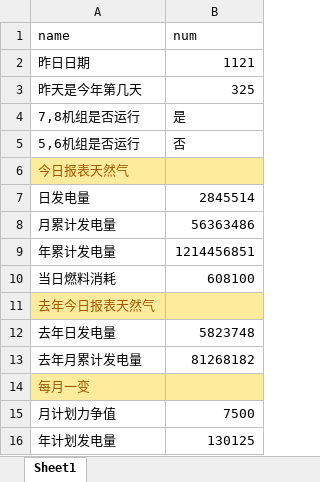
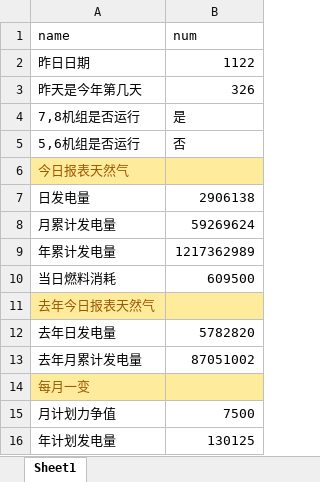
Before and after one commit to qweerer/PYthon_Study, an Excel workbook: 工作代码/每日报表/每日报表基础文件.xlsx, sheet Sheet1, drawn as a sheet; values as stored, in another font and other column widths than the file's, no borders; the diff names each change by its address in the sheet, - before the commit and + after, or states it on an @@ line.

```diff
--- a/工作代码/每日报表/每日报表基础文件.xlsx (sheet Sheet1)
+++ b/工作代码/每日报表/每日报表基础文件.xlsx (sheet Sheet1)
-B2 (num): 1121
+B2 (num): 1122
-B3 (num): 325
+B3 (num): 326
-B7 (num): 2845514
+B7 (num): 2906138
-B8 (num): 56363486
+B8 (num): 59269624
-B9 (num): 1214456851
+B9 (num): 1217362989
-B10 (num): 608100
+B10 (num): 609500
-B12 (num): 5823748
+B12 (num): 5782820
-B13 (num): 81268182
+B13 (num): 87051002
```
Also changed, not shown: 工作代码/每日报表/利用小时统计表.xlsx, 工作代码/每日报表/输出/电量完成日out.xlsx, 6 other files.
